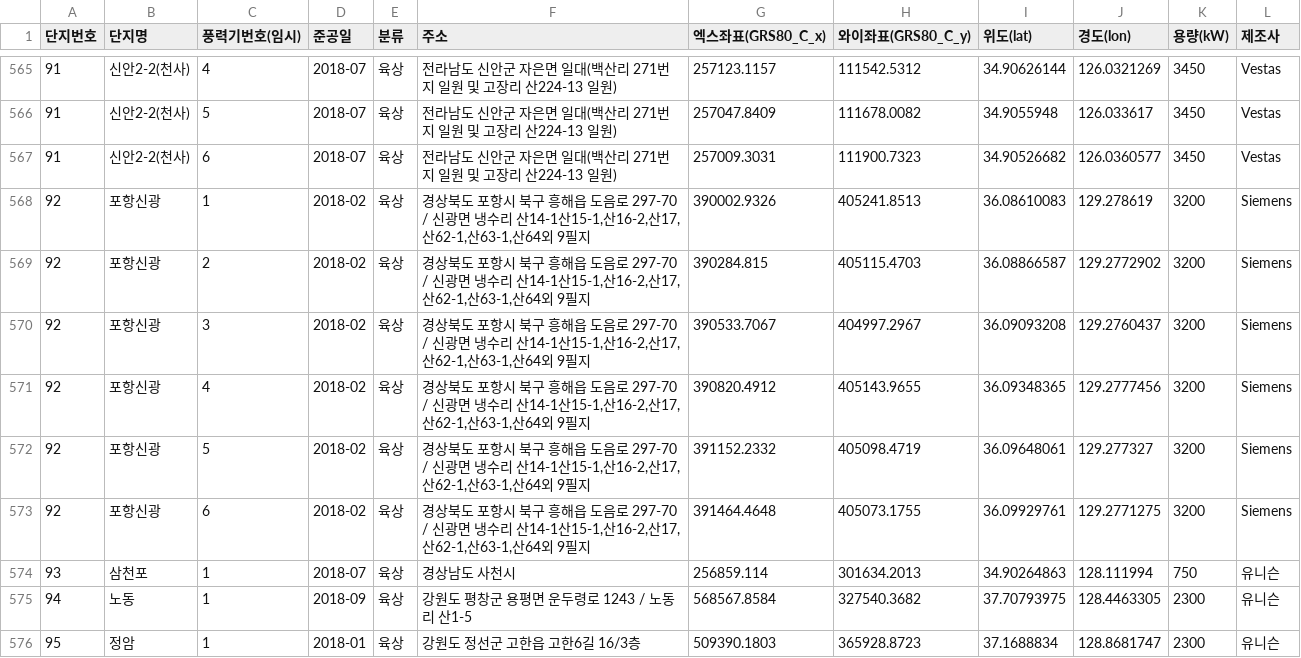
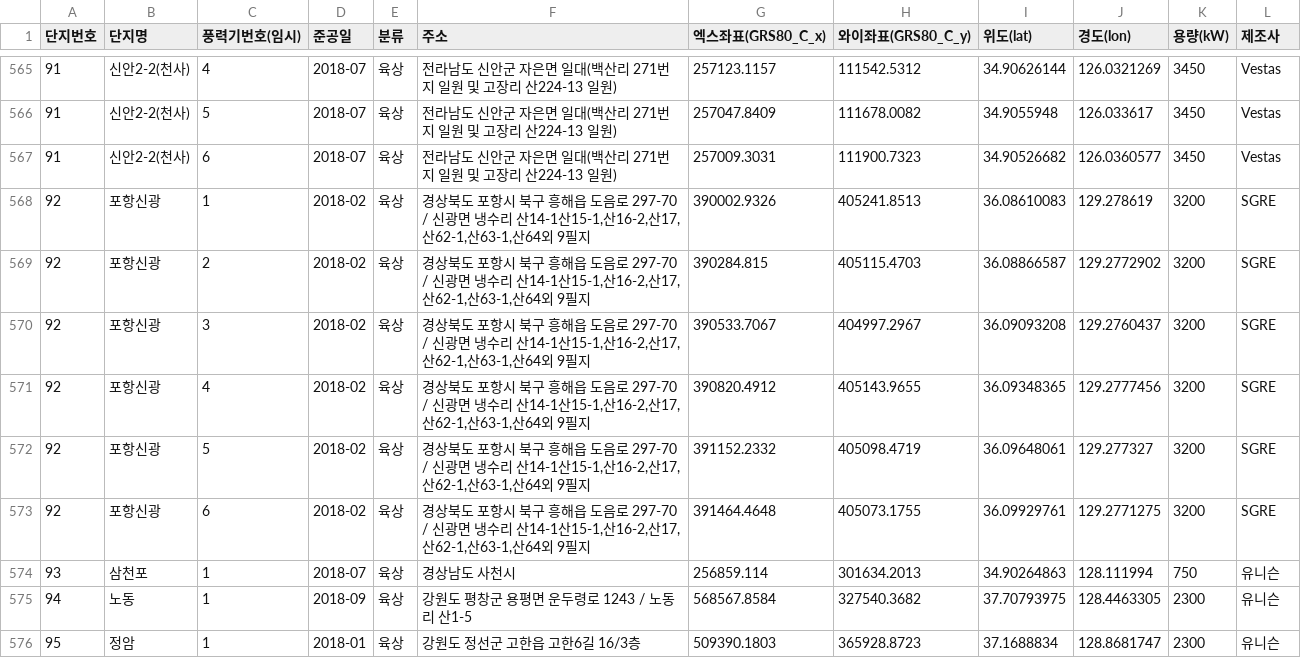
Before and after one commit to Jang1117/wind, a CSV file: windfarm_data.csv, drawn as a sheet; only a part is shown, gaps mark what is left out.

Commit message:
Update windfarm_data.csv

```diff
--- a/windfarm_data.csv
+++ b/windfarm_data.csv
@@ -567,8 +567,8 @@
 91,신안2-2(천사),6,2018-07,육상,전라남도 신안군 자은면 일대(백산리 271번지 일원 및 고장리 산224-13 일원),257009.3031,111900.7323,34.90526682,126.0360577,3450,Vestas
-92,포항신광,1,2018-02,육상,"경상북도 포항시 북구 흥해읍 도음로 297-70 / 신광면 냉수리 산14-1산15-1,산16-2,산17,산62-1,산63-1,산64외 9필지",390002.9326,405241.8513,36.08610083,129.278619,3200,Siemens
-92,포항신광,2,2018-02,육상,"경상북도 포항시 북구 흥해읍 도음로 297-70 / 신광면 냉수리 산14-1산15-1,산16-2,산17,산62-1,산63-1,산64외 9필지",390284.815,405115.4703,36.08866587,129.2772902,3200,Siemens
-92,포항신광,3,2018-02,육상,"경상북도 포항시 북구 흥해읍 도음로 297-70 / 신광면 냉수리 산14-1산15-1,산16-2,산17,산62-1,산63-1,산64외 9필지",390533.7067,404997.2967,36.09093208,129.2760437,3200,Siemens
-92,포항신광,4,2018-02,육상,"경상북도 포항시 북구 흥해읍 도음로 297-70 / 신광면 냉수리 산14-1산15-1,산16-2,산17,산62-1,산63-1,산64외 9필지",390820.4912,405143.9655,36.09348365,129.2777456,3200,Siemens
-92,포항신광,5,2018-02,육상,"경상북도 포항시 북구 흥해읍 도음로 297-70 / 신광면 냉수리 산14-1산15-1,산16-2,산17,산62-1,산63-1,산64외 9필지",391152.2332,405098.4719,36.09648061,129.277327,3200,Siemens
-92,포항신광,6,2018-02,육상,"경상북도 포항시 북구 흥해읍 도음로 297-70 / 신광면 냉수리 산14-1산15-1,산16-2,산17,산62-1,산63-1,산64외 9필지",391464.4648,405073.1755,36.09929761,129.2771275,3200,Siemens
+92,포항신광,1,2018-02,육상,"경상북도 포항시 북구 흥해읍 도음로 297-70 / 신광면 냉수리 산14-1산15-1,산16-2,산17,산62-1,산63-1,산64외 9필지",390002.9326,405241.8513,36.08610083,129.278619,3200,SGRE
+92,포항신광,2,2018-02,육상,"경상북도 포항시 북구 흥해읍 도음로 297-70 / 신광면 냉수리 산14-1산15-1,산16-2,산17,산62-1,산63-1,산64외 9필지",390284.815,405115.4703,36.08866587,129.2772902,3200,SGRE
+92,포항신광,3,2018-02,육상,"경상북도 포항시 북구 흥해읍 도음로 297-70 / 신광면 냉수리 산14-1산15-1,산16-2,산17,산62-1,산63-1,산64외 9필지",390533.7067,404997.2967,36.09093208,129.2760437,3200,SGRE
+92,포항신광,4,2018-02,육상,"경상북도 포항시 북구 흥해읍 도음로 297-70 / 신광면 냉수리 산14-1산15-1,산16-2,산17,산62-1,산63-1,산64외 9필지",390820.4912,405143.9655,36.09348365,129.2777456,3200,SGRE
+92,포항신광,5,2018-02,육상,"경상북도 포항시 북구 흥해읍 도음로 297-70 / 신광면 냉수리 산14-1산15-1,산16-2,산17,산62-1,산63-1,산64외 9필지",391152.2332,405098.4719,36.09648061,129.277327,3200,SGRE
+92,포항신광,6,2018-02,육상,"경상북도 포항시 북구 흥해읍 도음로 297-70 / 신광면 냉수리 산14-1산15-1,산16-2,산17,산62-1,산63-1,산64외 9필지",391464.4648,405073.1755,36.09929761,129.2771275,3200,SGRE
 93,삼천포,1,2018-07,육상,경상남도 사천시,256859.114,301634.2013,34.90264863,128.111994,750,유니슨
```
